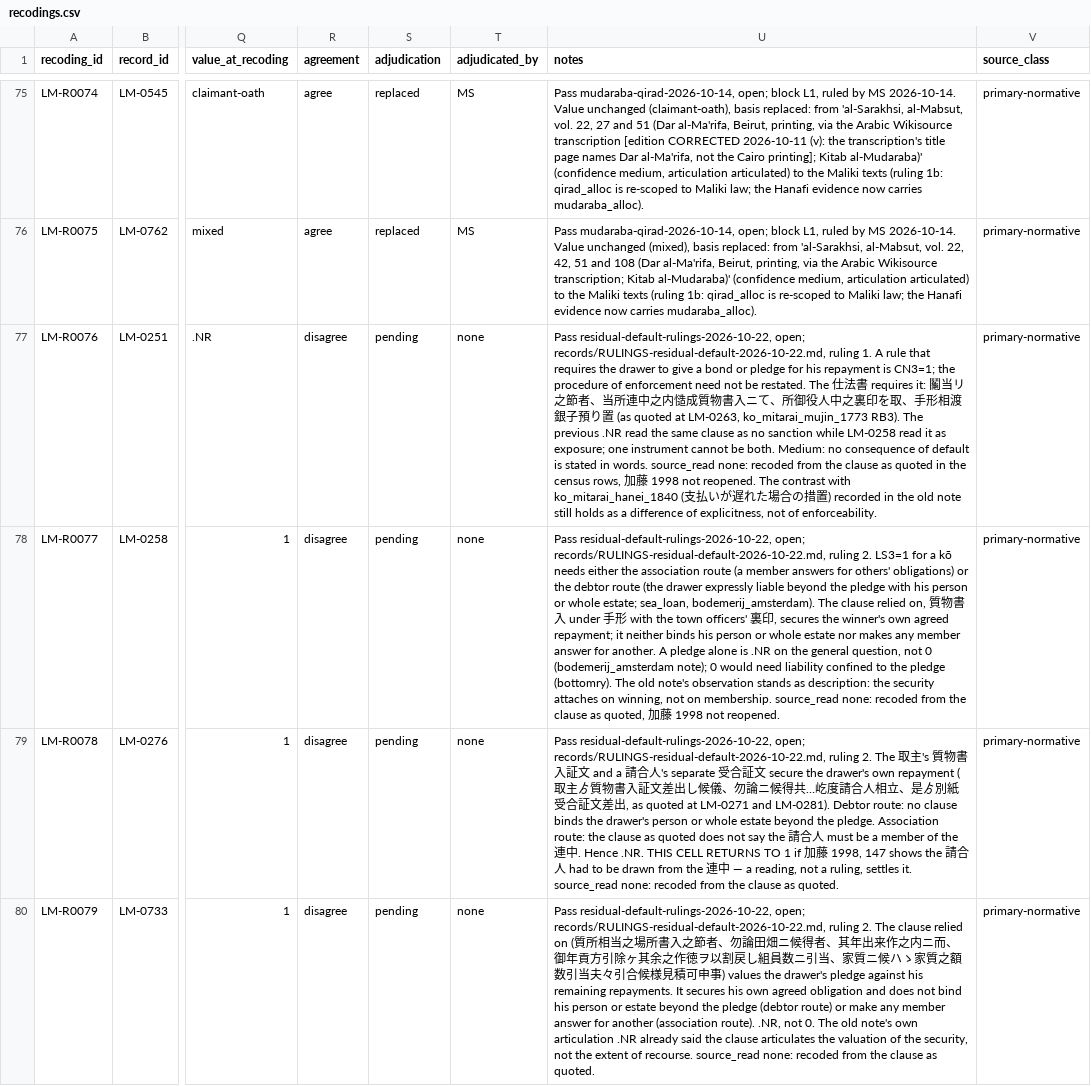
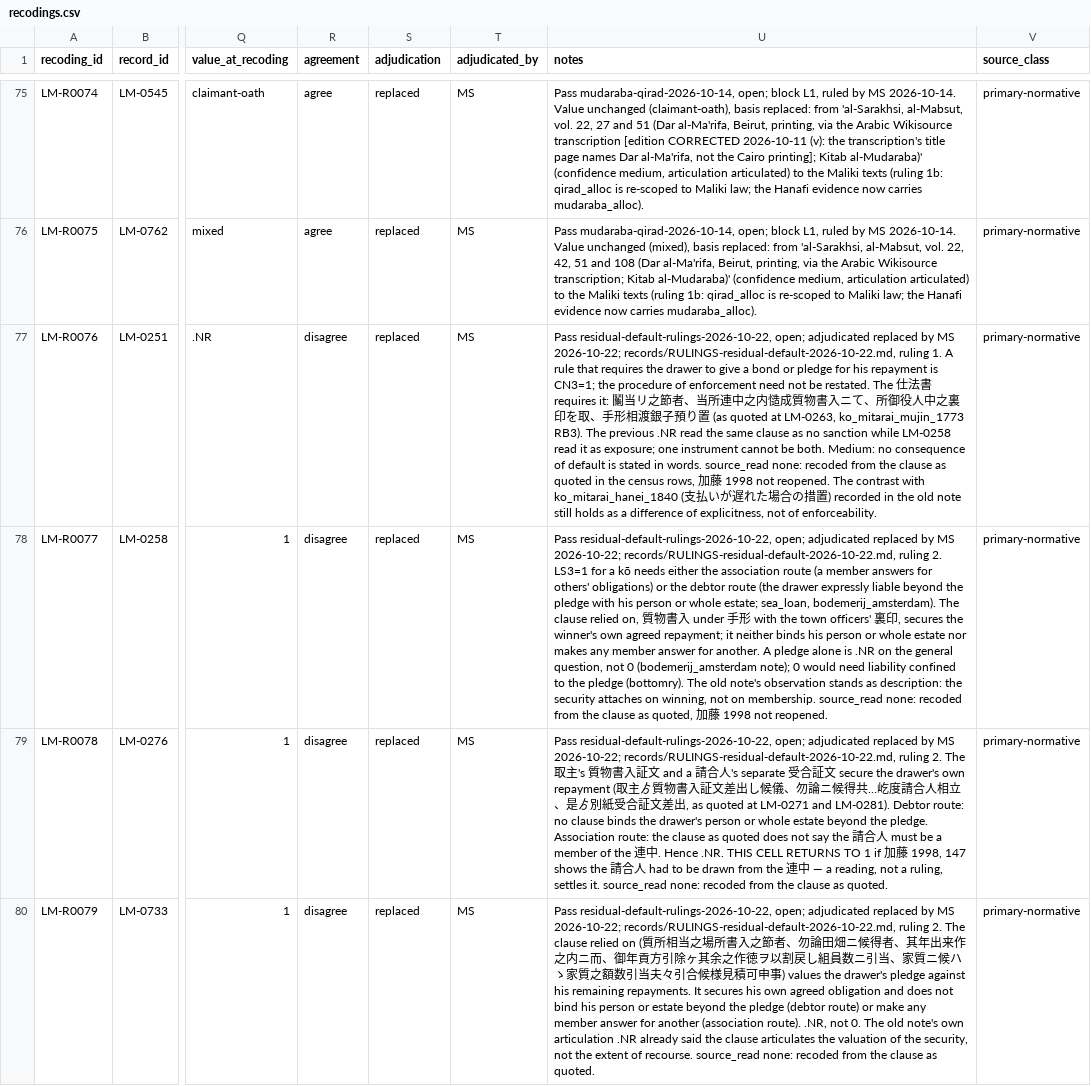
Before and after one commit to michaelschiltz/HistorEE_codebooks, a CSV file: datasets/loss_mitigation_forms/recodings.csv, drawn as a sheet; only a part is shown, gaps mark what is left out; the diff names each change by its address in the sheet, - before the commit and + after, or states it on an @@ line.

```diff
--- a/datasets/loss_mitigation_forms/recodings.csv
+++ b/datasets/loss_mitigation_forms/recodings.csv
-S77:S80 (adjudication): pending
+S77:S80 (adjudication): replaced
-T77:T80 (adjudicated_by): none
+T77:T80 (adjudicated_by): MS
-U77 (notes): …residual-default-rulings-2026-10-22, open; records/RULINGS-residual-default-2026-10-22.md, ruling…
+U77 (notes): …residual-default-rulings-2026-10-22, open; adjudicated replaced by MS 2026-10-22; records/RULINGS-residual-default-2026-10-22.md, ruling…
-U78 (notes): …residual-default-rulings-2026-10-22, open; records/RULINGS-residual-default-2026-10-22.md, ruling…
+U78 (notes): …residual-default-rulings-2026-10-22, open; adjudicated replaced by MS 2026-10-22; records/RULINGS-residual-default-2026-10-22.md, ruling…
-U79 (notes): …residual-default-rulings-2026-10-22, open; records/RULINGS-residual-default-2026-10-22.md, ruling…
+U79 (notes): …residual-default-rulings-2026-10-22, open; adjudicated replaced by MS 2026-10-22; records/RULINGS-residual-default-2026-10-22.md, ruling…
-U80 (notes): …residual-default-rulings-2026-10-22, open; records/RULINGS-residual-default-2026-10-22.md, ruling…
+U80 (notes): …residual-default-rulings-2026-10-22, open; adjudicated replaced by MS 2026-10-22; records/RULINGS-residual-default-2026-10-22.md, ruling…
```
Also changed, not shown: datasets/loss_mitigation_forms/data.csv, vocabularies/loss_mitigation_characteristic.csv, 5 other files.
